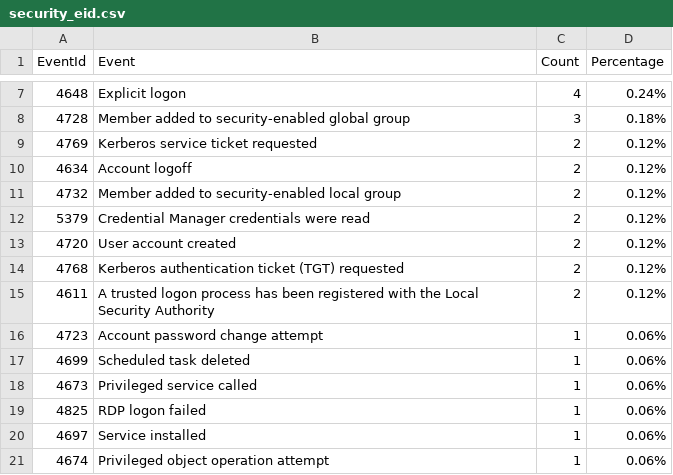
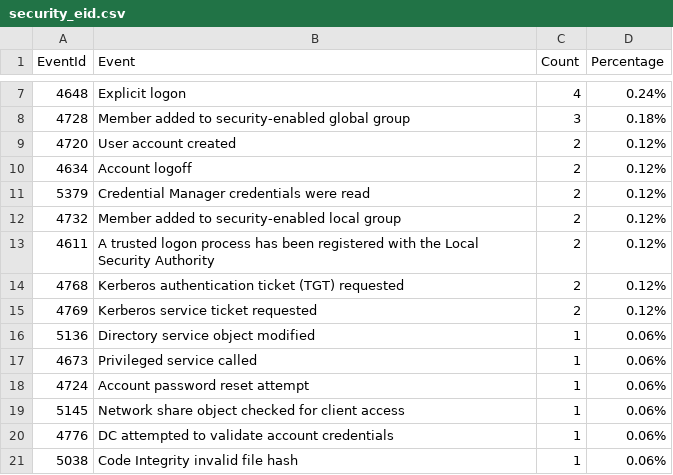
Before and after one commit to fukusuket/InvestigateWindowsLogSetting, a CSV file: security_eid.csv, drawn as a sheet; only a part is shown, gaps mark what is left out.

```diff
--- a/security_eid.csv
+++ b/security_eid.csv
@@ -8,14 +8,14 @@ EventId,Event,Count,Percentage
 4728,Member added to security-enabled global group,3,0.18%
+4720,User account created,2,0.12%
+4634,Account logoff,2,0.12%
+5379,Credential Manager credentials were read,2,0.12%
+4732,Member added to security-enabled local group,2,0.12%
+4611,A trusted logon process has been registered with the Local Security Authority,2,0.12%
+4768,Kerberos authentication ticket (TGT) requested,2,0.12%
 4769,Kerberos service ticket requested,2,0.12%
-4634,Account logoff,2,0.12%
-4732,Member added to security-enabled local group,2,0.12%
-5379,Credential Manager credentials were read,2,0.12%
-4720,User account created,2,0.12%
-4768,Kerberos authentication ticket (TGT) requested,2,0.12%
-4611,A trusted logon process has been registered with the Local Security Authority,2,0.12%
-4723,Account password change attempt,1,0.06%
-4699,Scheduled task deleted,1,0.06%
+5136,Directory service object modified,1,0.06%
 4673,Privileged service called,1,0.06%
-4825,RDP logon failed,1,0.06%
-4697,Service installed,1,0.06%
-4674,Privileged object operation attempt,1,0.06%
+4724,Account password reset attempt,1,0.06%
+5145,Network share object checked for client access,1,0.06%
+4776,DC attempted to validate account credentials,1,0.06%
+5038,Code Integrity invalid file hash,1,0.06%
```
Also changed, not shown: 3 other files.
